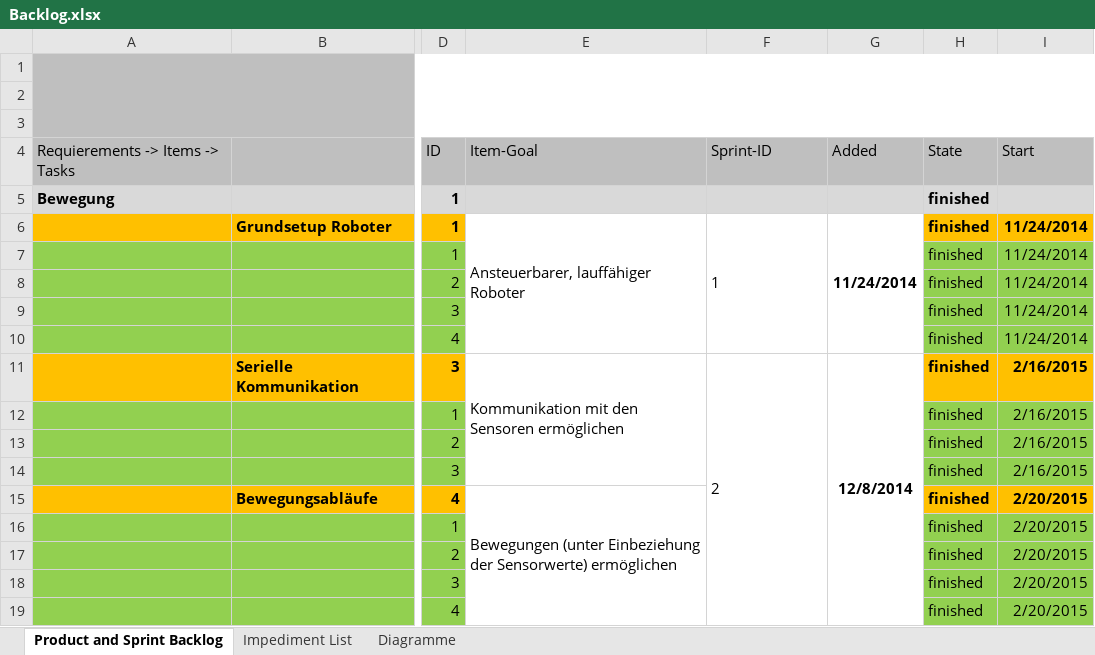
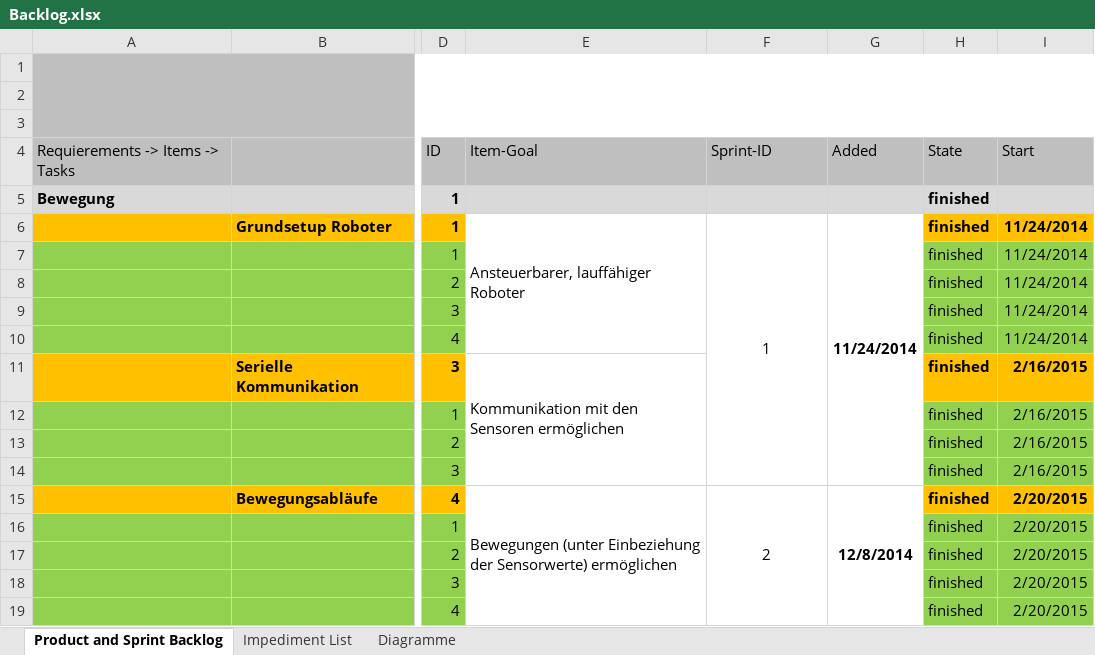
Before and after one commit to Pi-Labor-THK/TI-ST-Hexy-Motion, an Excel workbook: Backlog.xlsx, sheet Product and Sprint Backlog, drawn as a sheet; only a part is shown, gaps mark what is left out; values as stored, in another font and other column widths than the file's, no borders; the diff names each change by its address in the sheet, - before the commit and + after, or states it on an @@ line.

```diff
--- a/Backlog.xlsx (sheet Product and Sprint Backlog)
+++ b/Backlog.xlsx (sheet Product and Sprint Backlog)
-F6 alignment: left
+F6 alignment: center
-F6:F10 merged
+F6:F14 merged
-G6:G10 merged
+G6:G14 merged
-F11: 2
+F11: (empty)
-F11:F19 merged
-G11: 12/8/2014
+G11: (empty)
-G11:G19 merged
-F15: (empty)
+F15: 2
+F15:F19 merged
-G15: (empty)
+G15: 12/8/2014
+G15:G19 merged
```
Also changed, not shown: charts or pictures, 7 other files.
